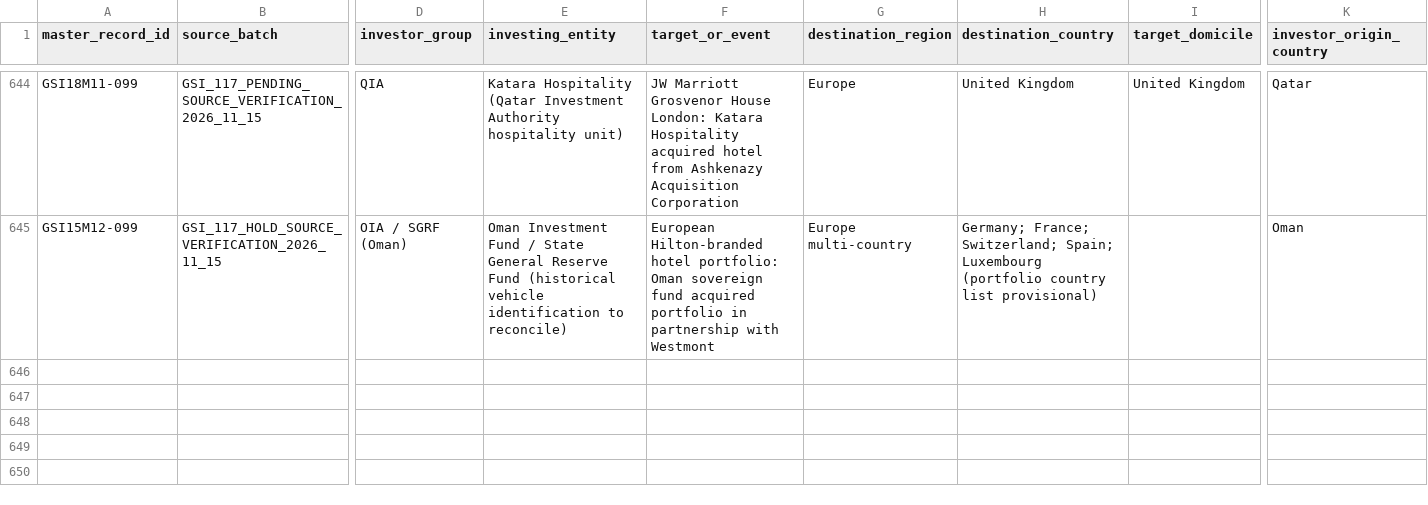
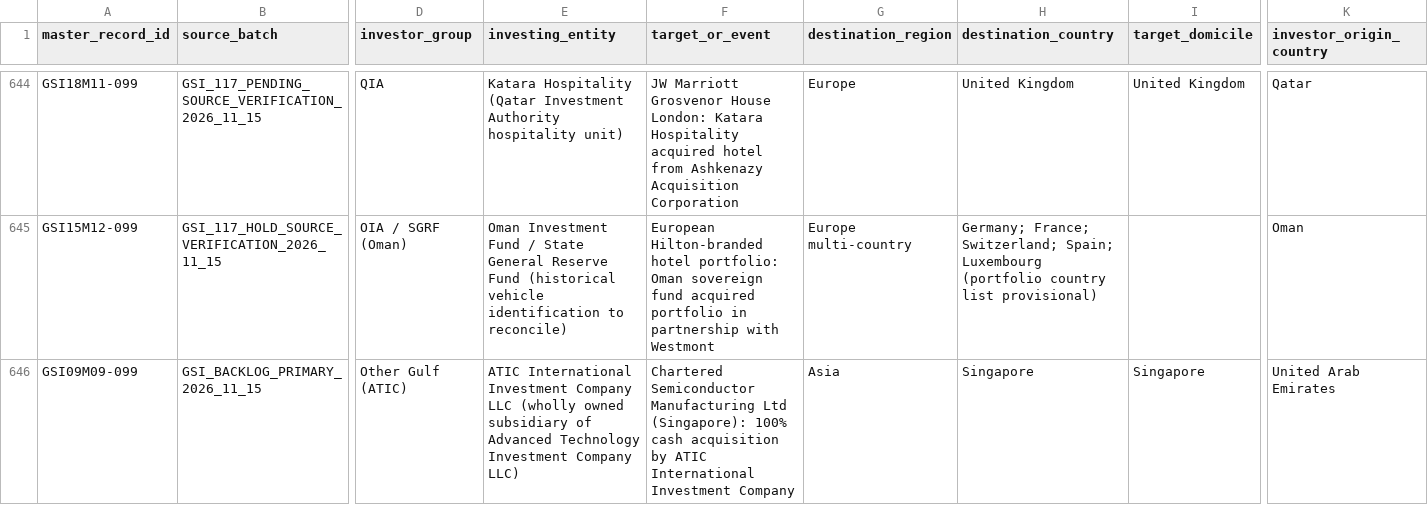
Before and after one commit to unikmo/GSI, a CSV file: database/GSI_Global_Research_Master_v9.8_WORKING.csv, drawn as a sheet; only a part is shown, gaps mark what is left out; rows hold the shown columns only; the diff names each change by its address in the sheet, - before the commit and + after, or states it on an @@ line.

Commit message:
Reconcile SEC-confirmed ATIC Chartered Semiconductor 2009 investment

```diff
--- a/database/GSI_Global_Research_Master_v9.8_WORKING.csv
+++ b/database/GSI_Global_Research_Master_v9.8_WORKING.csv
+row 646: GSI09M09-099 | GSI_BACKLOG_PRIMARY_2026_11_15 | Other Gulf (ATIC) | ATIC International Investment Company LLC (wholly owned subsidiary of Advanced Technology Investment Company LLC) | Chartered Semiconductor Manufacturing Ltd (Singapore): 100% cash acquisition by ATIC International Investment Company | Asia | Singapore | Singapore | United Arab Emirates
```
